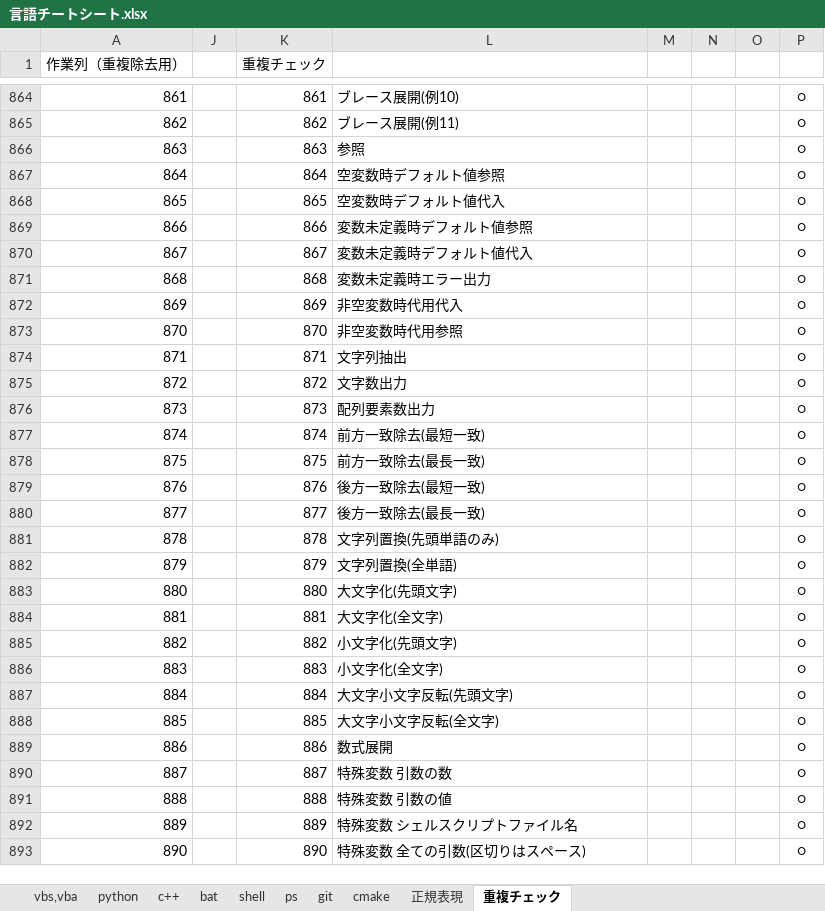
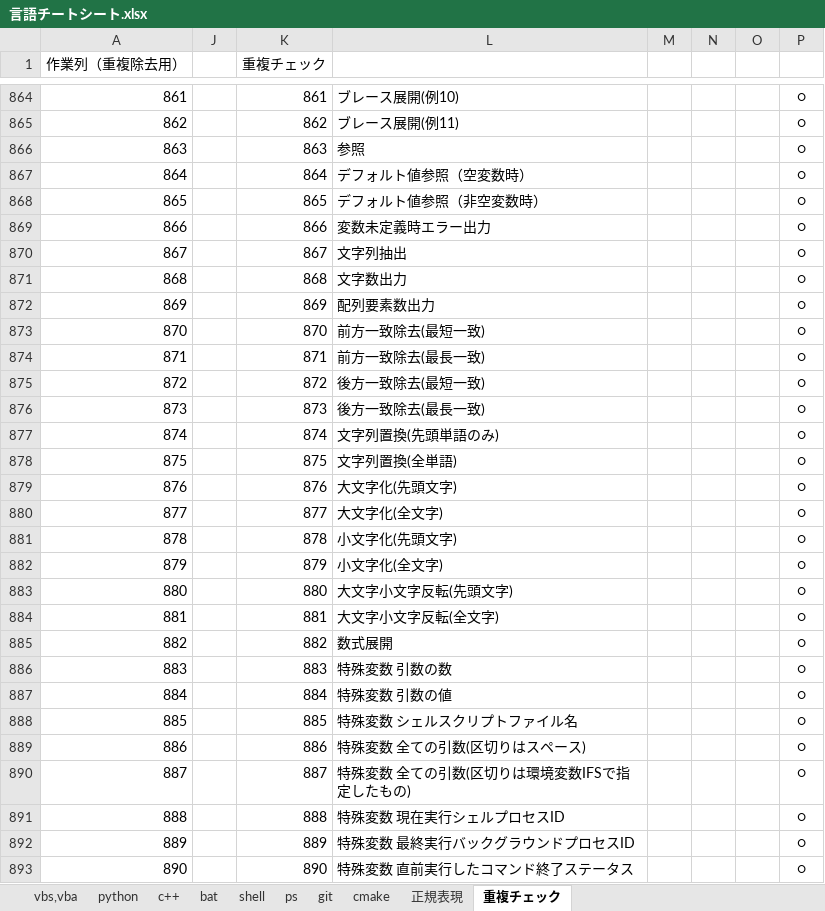
Before and after one commit to draemonash2/other, an Excel workbook: 言語チートシート.xlsx, sheet 重複チェック, drawn as a sheet; only a part is shown, gaps mark what is left out; values as stored, in another font and other column widths than the file's, no borders; the diff covers the shown part only; the diff names each change by its address in the sheet, - before the commit and + after, or states it on an @@ line.

```diff
--- a/言語チートシート.xlsx (sheet 重複チェック)
+++ b/言語チートシート.xlsx (sheet 重複チェック)
-L867: 空変数時デフォルト値参照
+L867: デフォルト値参照（空変数時）
-L868: 空変数時デフォルト値代入
+L868: デフォルト値参照（非空変数時）
-L869: 変数未定義時デフォルト値参照
+L869: 変数未定義時エラー出力
-L870: 変数未定義時デフォルト値代入
+L870: 文字列抽出
-L871: 変数未定義時エラー出力
+L871: 文字数出力
-L872: 非空変数時代用代入
+L872: 配列要素数出力
-L873: 非空変数時代用参照
+L873: 前方一致除去(最短一致)
-L874: 文字列抽出
+L874: 前方一致除去(最長一致)
-L875: 文字数出力
+L875: 後方一致除去(最短一致)
-L876: 配列要素数出力
+L876: 後方一致除去(最長一致)
-L877: 前方一致除去(最短一致)
+L877: 文字列置換(先頭単語のみ)
-L878: 前方一致除去(最長一致)
+L878: 文字列置換(全単語)
-L879: 後方一致除去(最短一致)
+L879: 大文字化(先頭文字)
-L880: 後方一致除去(最長一致)
+L880: 大文字化(全文字)
-L881: 文字列置換(先頭単語のみ)
+L881: 小文字化(先頭文字)
-L882: 文字列置換(全単語)
+L882: 小文字化(全文字)
-L883: 大文字化(先頭文字)
+L883: 大文字小文字反転(先頭文字)
-L884: 大文字化(全文字)
+L884: 大文字小文字反転(全文字)
-L885: 小文字化(先頭文字)
+L885: 数式展開
-L886: 小文字化(全文字)
+L886: 特殊変数 引数の数
-L887: 大文字小文字反転(先頭文字)
+L887: 特殊変数 引数の値
-L888: 大文字小文字反転(全文字)
+L888: 特殊変数 シェルスクリプトファイル名
-L889: 数式展開
+L889: 特殊変数 全ての引数(区切りはスペース)
-L890: 特殊変数 引数の数
+L890: 特殊変数 全ての引数(区切りは環境変数IFSで指定したもの)
-L891: 特殊変数 引数の値
+L891: 特殊変数 現在実行シェルプロセスID
-L892: 特殊変数 シェルスクリプトファイル名
+L892: 特殊変数 最終実行バックグラウンドプロセスID
-L893: 特殊変数 全ての引数(区切りはスペース)
+L893: 特殊変数 直前実行したコマンド終了ステータス
```
Also changed, not shown: 19 edited cells elsewhere in this sheet, sheet shell, formulas that keep their value, hidden cells.
